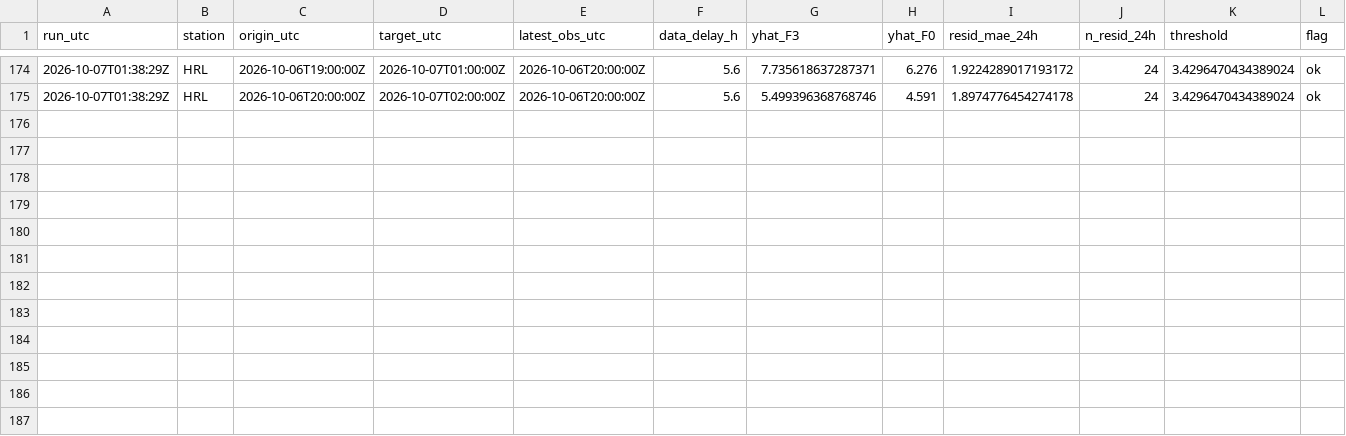
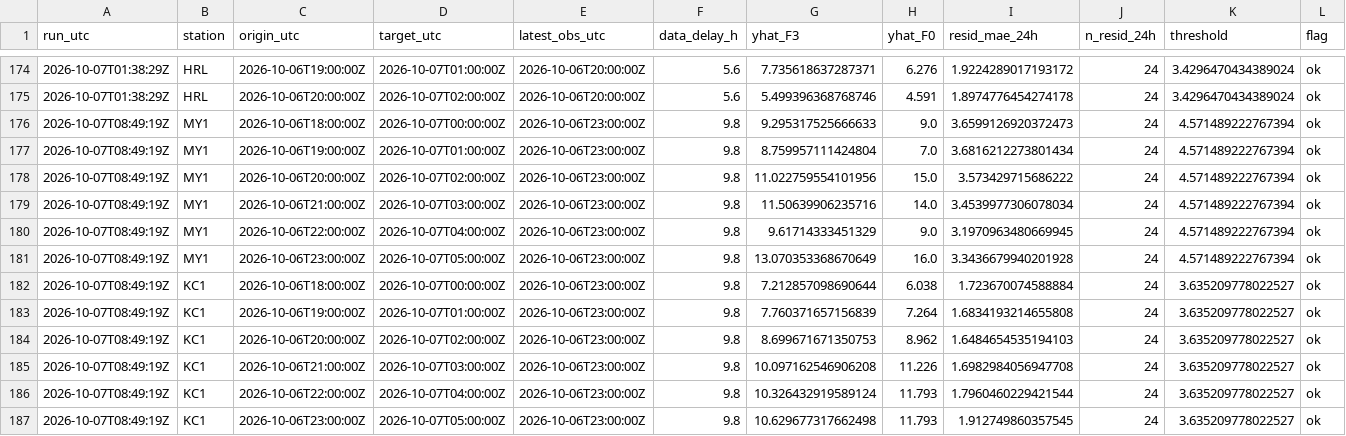
Before and after one commit to abdullahiali1545-arch/when-should-you-trust-the-forecast, a CSV file: data/live/forecasts.csv, drawn as a sheet; only a part is shown, gaps mark what is left out; rows hold the shown columns only; the diff names each change by its address in the sheet, - before the commit and + after, or states it on an @@ line.

```diff
--- a/data/live/forecasts.csv
+++ b/data/live/forecasts.csv
+row 176: 2026-10-07T08:49:19Z | MY1 | 2026-10-06T18:00:00Z | 2026-10-07T00:00:00Z | 2026-10-06T23:00:00Z | 9.8 | 9.295317525666633 | 9.0 | 3.6599126920372473 | 24 | 4.571489222767394 | ok
+row 177: 2026-10-07T08:49:19Z | MY1 | 2026-10-06T19:00:00Z | 2026-10-07T01:00:00Z | 2026-10-06T23:00:00Z | 9.8 | 8.759957111424804 | 7.0 | 3.6816212273801434 | 24 | 4.571489222767394 | ok
+row 178: 2026-10-07T08:49:19Z | MY1 | 2026-10-06T20:00:00Z | 2026-10-07T02:00:00Z | 2026-10-06T23:00:00Z | 9.8 | 11.022759554101956 | 15.0 | 3.573429715686222 | 24 | 4.571489222767394 | ok
+row 179: 2026-10-07T08:49:19Z | MY1 | 2026-10-06T21:00:00Z | 2026-10-07T03:00:00Z | 2026-10-06T23:00:00Z | 9.8 | 11.50639906235716 | 14.0 | 3.4539977306078034 | 24 | 4.571489222767394 | ok
+row 180: 2026-10-07T08:49:19Z | MY1 | 2026-10-06T22:00:00Z | 2026-10-07T04:00:00Z | 2026-10-06T23:00:00Z | 9.8 | 9.61714333451329 | 9.0 | 3.1970963480669945 | 24 | 4.571489222767394 | ok
+row 181: 2026-10-07T08:49:19Z | MY1 | 2026-10-06T23:00:00Z | 2026-10-07T05:00:00Z | 2026-10-06T23:00:00Z | 9.8 | 13.070353368670649 | 16.0 | 3.3436679940201928 | 24 | 4.571489222767394 | ok
+row 182: 2026-10-07T08:49:19Z | KC1 | 2026-10-06T18:00:00Z | 2026-10-07T00:00:00Z | 2026-10-06T23:00:00Z | 9.8 | 7.212857098690644 | 6.038 | 1.723670074588884 | 24 | 3.635209778022527 | ok
+row 183: 2026-10-07T08:49:19Z | KC1 | 2026-10-06T19:00:00Z | 2026-10-07T01:00:00Z | 2026-10-06T23:00:00Z | 9.8 | 7.760371657156839 | 7.264 | 1.6834193214655808 | 24 | 3.635209778022527 | ok
+row 184: 2026-10-07T08:49:19Z | KC1 | 2026-10-06T20:00:00Z | 2026-10-07T02:00:00Z | 2026-10-06T23:00:00Z | 9.8 | 8.699671671350753 | 8.962 | 1.6484654535194103 | 24 | 3.635209778022527 | ok
+row 185: 2026-10-07T08:49:19Z | KC1 | 2026-10-06T21:00:00Z | 2026-10-07T03:00:00Z | 2026-10-06T23:00:00Z | 9.8 | 10.097162546906208 | 11.226 | 1.6982984056947708 | 24 | 3.635209778022527 | ok
+row 186: 2026-10-07T08:49:19Z | KC1 | 2026-10-06T22:00:00Z | 2026-10-07T04:00:00Z | 2026-10-06T23:00:00Z | 9.8 | 10.326432919589124 | 11.793 | 1.7960460229421544 | 24 | 3.635209778022527 | ok
+row 187: 2026-10-07T08:49:19Z | KC1 | 2026-10-06T23:00:00Z | 2026-10-07T05:00:00Z | 2026-10-06T23:00:00Z | 9.8 | 10.629677317662498 | 11.793 | 1.912749860357545 | 24 | 3.635209778022527 | ok
```
Also changed, not shown: data/live/scores.csv, 1 other file.
